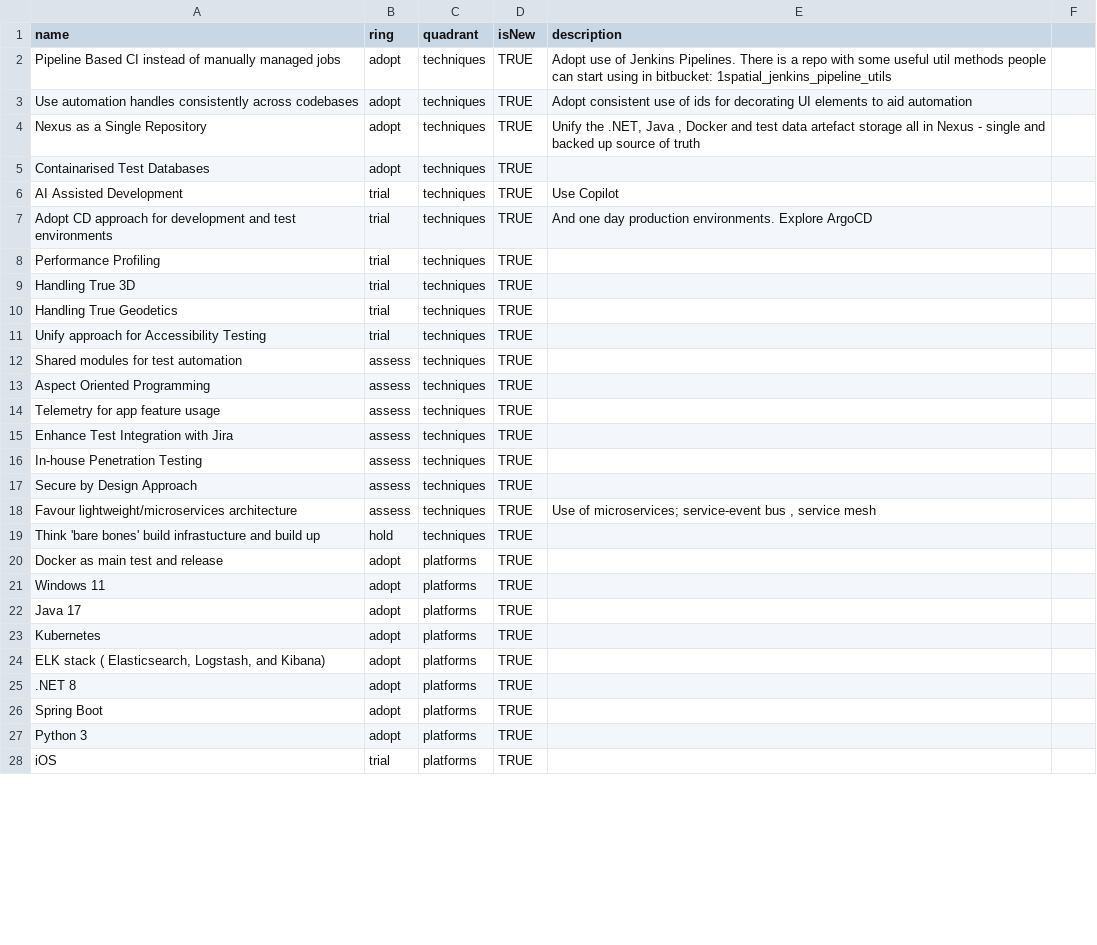
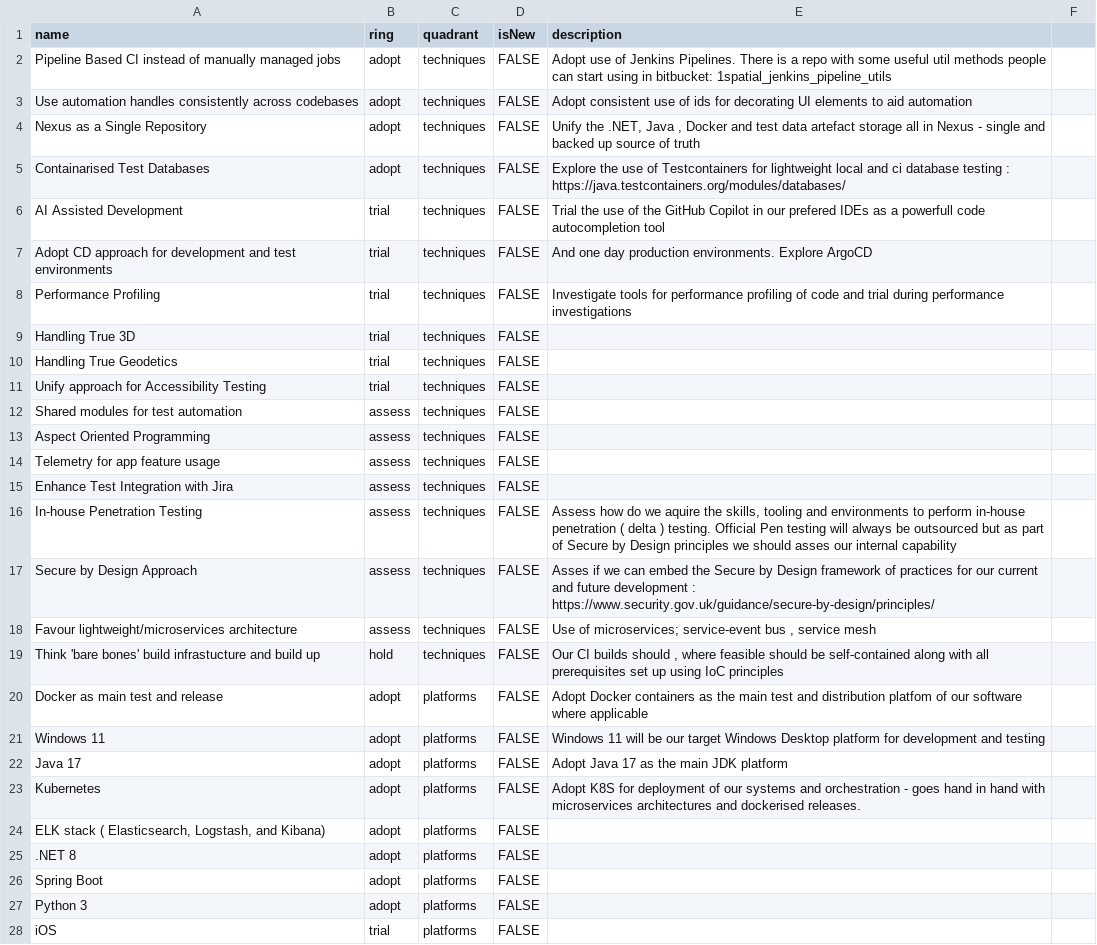
Before and after one commit to 1SpatialGroupLtd/1spatialtechradar, a CSV file: 1spatial_tech_radar.csv, drawn as a sheet; only a part is shown; the diff covers the shown part only.

Commit message:
Update 1spatial_tech_radar.csv

```diff
--- a/1spatial_tech_radar.csv
+++ b/1spatial_tech_radar.csv
@@ -1,28 +1,28 @@
 name,ring,quadrant,isNew,description
-Pipeline Based CI instead of manually managed jobs,adopt,techniques,TRUE,Adopt use of Jenkins Pipelines. There is a repo with some useful util methods people can start using in bitbucket: 1spatial_jenkins_pipeline_utils
-Use automation handles consistently across codebases,adopt,techniques,TRUE,Adopt consistent use of ids for decorating UI elements to aid automation
-Nexus as a Single Repository,adopt,techniques,TRUE,"Unify the .NET, Java , Docker and test data artefact storage all in Nexus - single  and backed up source of truth"
-Containarised Test Databases,adopt,techniques,TRUE,
-AI Assisted Development,trial,techniques,TRUE,Use Copilot
-Adopt CD approach for development and test environments ,trial,techniques,TRUE,And one day production environments. Explore ArgoCD
-Performance Profiling,trial,techniques,TRUE,
-Handling True 3D,trial,techniques,TRUE,
-Handling True Geodetics,trial,techniques,TRUE,
-Unify approach for Accessibility Testing,trial,techniques,TRUE,
-Shared modules for test automation,assess,techniques,TRUE,
-Aspect Oriented Programming,assess,techniques,TRUE,
-Telemetry for app feature usage,assess,techniques,TRUE,
-Enhance Test Integration with Jira,assess,techniques,TRUE,
-In-house Penetration Testing,assess,techniques,TRUE,
-Secure by Design Approach,assess,techniques,TRUE,
-Favour lightweight/microservices architecture,assess,techniques,TRUE,"Use of microservices; service-event bus , service mesh"
-Think 'bare bones' build infrastucture and build up,hold,techniques,TRUE,
-Docker as main test and release,adopt,platforms,TRUE,
-Windows 11,adopt,platforms,TRUE,
-Java 17,adopt,platforms,TRUE,
-Kubernetes,adopt,platforms,TRUE,
-"ELK stack ( Elasticsearch, Logstash, and Kibana)",adopt,platforms,TRUE,
-.NET 8,adopt,platforms,TRUE,
-Spring Boot,adopt,platforms,TRUE,
-Python 3,adopt,platforms,TRUE,
-iOS,trial,platforms,TRUE,
+Pipeline Based CI instead of manually managed jobs,adopt,techniques,FALSE,Adopt use of Jenkins Pipelines. There is a repo with some useful util methods people can start using in bitbucket: 1spatial_jenkins_pipeline_utils
+Use automation handles consistently across codebases,adopt,techniques,FALSE,"Adopt consistent use of ids for decorating UI elements to aid automation"
+Nexus as a Single Repository,adopt,techniques,FALSE,"Unify the .NET, Java , Docker and test data artefact storage all in Nexus - single  and backed up source of truth"
+Containarised Test Databases,adopt,techniques,FALSE, "Explore the use of Testcontainers for lightweight local and ci database testing : https://java.testcontainers.org/modules/databases/"
+AI Assisted Development,trial,techniques,FALSE,"Trial the use of the GitHub Copilot in our prefered IDEs as a powerfull code autocompletion tool"
+Adopt CD approach for development and test environments ,trial,techniques,FALSE,"And one day production environments. Explore ArgoCD"
+Performance Profiling,trial,techniques,FALSE,"Investigate tools for performance profiling of code and trial during performance investigations"
+Handling True 3D,trial,techniques,FALSE,
+Handling True Geodetics,trial,techniques,FALSE,
+Unify approach for Accessibility Testing,trial,techniques,FALSE,
+Shared modules for test automation,assess,techniques,FALSE,
+Aspect Oriented Programming,assess,techniques,FALSE,
+Telemetry for app feature usage,assess,techniques,FALSE,
+Enhance Test Integration with Jira,assess,techniques,FALSE,
+In-house Penetration Testing,assess,techniques,FALSE, "Assess how do we aquire the skills, tooling and environments to perform in-house penetration ( delta ) testing. Official Pen testing will always be outsourced but as part of Secure by Design principles we should asses our internal capability"
+Secure by Design Approach,assess,techniques,FALSE, "Asses if we can embed the Secure by Design framework of practices for our current and future development : https://www.security.gov.uk/guidance/secure-by-design/principles/"
+Favour lightweight/microservices architecture,assess,techniques,FALSE,"Use of microservices; service-event bus , service mesh"
+Think 'bare bones' build infrastucture and build up,hold,techniques,FALSE, "Our CI builds should , where feasible should be self-contained along with all prerequisites set up using IoC principles"
+Docker as main test and release,adopt,platforms,FALSE,"Adopt Docker containers as the main test and distribution platfom of our software where applicable"
+Windows 11,adopt,platforms,FALSE, "Windows 11 will be our target Windows Desktop platform for development and testing"
+Java 17,adopt,platforms,FALSE, "Adopt Java 17 as the main JDK platform"
+Kubernetes,adopt,platforms,FALSE, "Adopt K8S for deployment of our systems and orchestration - goes hand in hand with microservices architectures and dockerised releases."
+"ELK stack ( Elasticsearch, Logstash, and Kibana)",adopt,platforms,FALSE,
+.NET 8,adopt,platforms,FALSE,
+Spring Boot,adopt,platforms,FALSE,
+Python 3,adopt,platforms,FALSE,
+iOS,trial,platforms,FALSE,
```
Also changed, not shown: 1 removed row and 76 edited cells elsewhere in this file.
